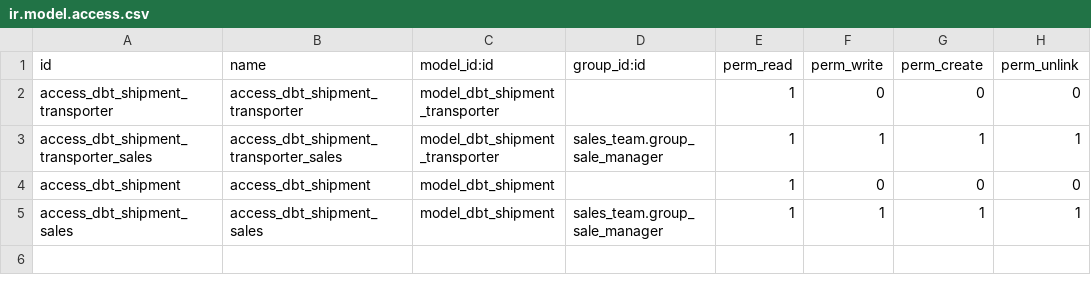
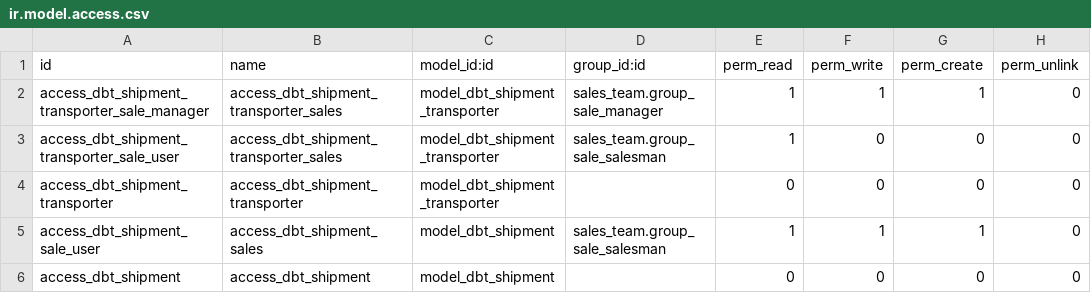
Before and after one commit to dreambits/Odoo-addons, a CSV file: dbt_shipment_base/security/ir.model.access.csv, drawn as a sheet.

Commit message:
[FIX] FIxed access rights

```diff
--- a/dbt_shipment_base/security/ir.model.access.csv
+++ b/dbt_shipment_base/security/ir.model.access.csv
@@ -1,5 +1,6 @@
 id,name,model_id:id,group_id:id,perm_read,perm_write,perm_create,perm_unlink
-access_dbt_shipment_transporter,access_dbt_shipment_transporter,model_dbt_shipment_transporter,,1,0,0,0
-access_dbt_shipment_transporter_sales,access_dbt_shipment_transporter_sales,model_dbt_shipment_transporter,sales_team.group_sale_manager,1,1,1,1
-access_dbt_shipment,access_dbt_shipment,model_dbt_shipment,,1,0,0,0
-access_dbt_shipment_sales,access_dbt_shipment_sales,model_dbt_shipment,sales_team.group_sale_manager,1,1,1,1
+access_dbt_shipment_transporter_sale_manager,access_dbt_shipment_transporter_sales,model_dbt_shipment_transporter,sales_team.group_sale_manager,1,1,1,0
+access_dbt_shipment_transporter_sale_user,access_dbt_shipment_transporter_sales,model_dbt_shipment_transporter,sales_team.group_sale_salesman,1,0,0,0
+access_dbt_shipment_transporter,access_dbt_shipment_transporter,model_dbt_shipment_transporter,,0,0,0,0
+access_dbt_shipment_sale_user,access_dbt_shipment_sales,model_dbt_shipment,sales_team.group_sale_salesman,1,1,1,0
+access_dbt_shipment,access_dbt_shipment,model_dbt_shipment,,0,0,0,0
```
Also changed, not shown: dbt_marketplace_base/security/ir.model.access.csv.
